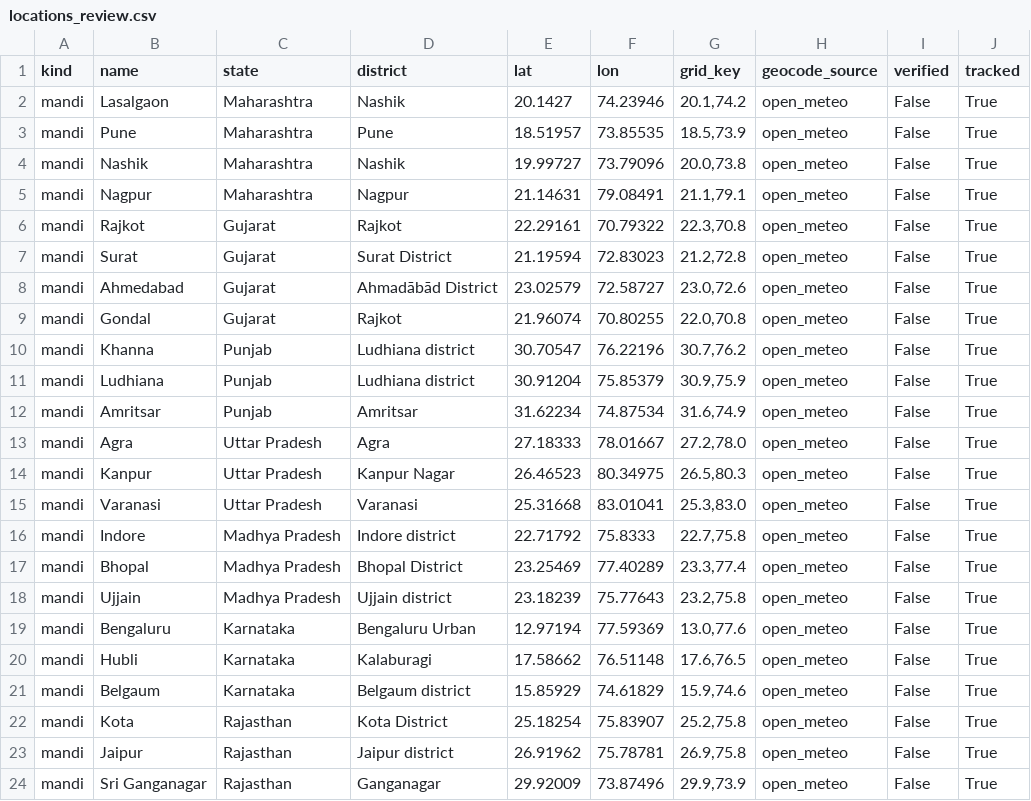
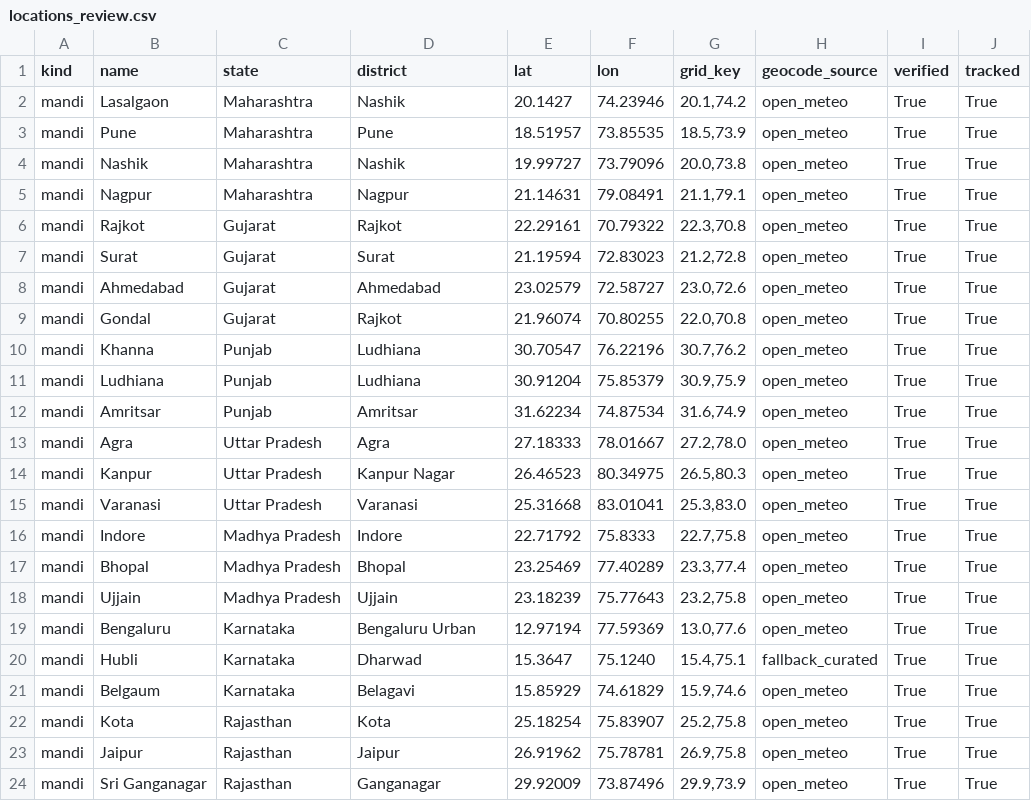
Before and after one commit to jinayrshah/ai-smart-adv-system, a CSV file: docs/data-layer/locations_review.csv, drawn as a sheet.

Commit message:
feat(data-layer): verify locations in review CSV and sync verified=True to Supabase

```diff
--- a/docs/data-layer/locations_review.csv
+++ b/docs/data-layer/locations_review.csv
@@ -1,24 +1,24 @@
 kind,name,state,district,lat,lon,grid_key,geocode_source,verified,tracked
-mandi,Lasalgaon,Maharashtra,Nashik,20.1427,74.23946,"20.1,74.2",open_meteo,False,True
-mandi,Pune,Maharashtra,Pune,18.51957,73.85535,"18.5,73.9",open_meteo,False,True
-mandi,Nashik,Maharashtra,Nashik,19.99727,73.79096,"20.0,73.8",open_meteo,False,True
-mandi,Nagpur,Maharashtra,Nagpur,21.14631,79.08491,"21.1,79.1",open_meteo,False,True
-mandi,Rajkot,Gujarat,Rajkot,22.29161,70.79322,"22.3,70.8",open_meteo,False,True
-mandi,Surat,Gujarat,Surat District,21.19594,72.83023,"21.2,72.8",open_meteo,False,True
-mandi,Ahmedabad,Gujarat,Ahmadābād District,23.02579,72.58727,"23.0,72.6",open_meteo,False,True
-mandi,Gondal,Gujarat,Rajkot,21.96074,70.80255,"22.0,70.8",open_meteo,False,True
-mandi,Khanna,Punjab,Ludhiana district,30.70547,76.22196,"30.7,76.2",open_meteo,False,True
-mandi,Ludhiana,Punjab,Ludhiana district,30.91204,75.85379,"30.9,75.9",open_meteo,False,True
-mandi,Amritsar,Punjab,Amritsar,31.62234,74.87534,"31.6,74.9",open_meteo,False,True
-mandi,Agra,Uttar Pradesh,Agra,27.18333,78.01667,"27.2,78.0",open_meteo,False,True
-mandi,Kanpur,Uttar Pradesh,Kanpur Nagar,26.46523,80.34975,"26.5,80.3",open_meteo,False,True
-mandi,Varanasi,Uttar Pradesh,Varanasi,25.31668,83.01041,"25.3,83.0",open_meteo,False,True
-mandi,Indore,Madhya Pradesh,Indore district,22.71792,75.8333,"22.7,75.8",open_meteo,False,True
-mandi,Bhopal,Madhya Pradesh,Bhopal District,23.25469,77.40289,"23.3,77.4",open_meteo,False,True
-mandi,Ujjain,Madhya Pradesh,Ujjain district,23.18239,75.77643,"23.2,75.8",open_meteo,False,True
-mandi,Bengaluru,Karnataka,Bengaluru Urban,12.97194,77.59369,"13.0,77.6",open_meteo,False,True
-mandi,Hubli,Karnataka,Kalaburagi,17.58662,76.51148,"17.6,76.5",open_meteo,False,True
-mandi,Belgaum,Karnataka,Belgaum district,15.85929,74.61829,"15.9,74.6",open_meteo,False,True
-mandi,Kota,Rajasthan,Kota District,25.18254,75.83907,"25.2,75.8",open_meteo,False,True
-mandi,Jaipur,Rajasthan,Jaipur district,26.91962,75.78781,"26.9,75.8",open_meteo,False,True
-mandi,Sri Ganganagar,Rajasthan,Ganganagar,29.92009,73.87496,"29.9,73.9",open_meteo,False,True
+mandi,Lasalgaon,Maharashtra,Nashik,20.1427,74.23946,"20.1,74.2",open_meteo,True,True
+mandi,Pune,Maharashtra,Pune,18.51957,73.85535,"18.5,73.9",open_meteo,True,True
+mandi,Nashik,Maharashtra,Nashik,19.99727,73.79096,"20.0,73.8",open_meteo,True,True
+mandi,Nagpur,Maharashtra,Nagpur,21.14631,79.08491,"21.1,79.1",open_meteo,True,True
+mandi,Rajkot,Gujarat,Rajkot,22.29161,70.79322,"22.3,70.8",open_meteo,True,True
+mandi,Surat,Gujarat,Surat,21.19594,72.83023,"21.2,72.8",open_meteo,True,True
+mandi,Ahmedabad,Gujarat,Ahmedabad,23.02579,72.58727,"23.0,72.6",open_meteo,True,True
+mandi,Gondal,Gujarat,Rajkot,21.96074,70.80255,"22.0,70.8",open_meteo,True,True
+mandi,Khanna,Punjab,Ludhiana,30.70547,76.22196,"30.7,76.2",open_meteo,True,True
+mandi,Ludhiana,Punjab,Ludhiana,30.91204,75.85379,"30.9,75.9",open_meteo,True,True
+mandi,Amritsar,Punjab,Amritsar,31.62234,74.87534,"31.6,74.9",open_meteo,True,True
+mandi,Agra,Uttar Pradesh,Agra,27.18333,78.01667,"27.2,78.0",open_meteo,True,True
+mandi,Kanpur,Uttar Pradesh,Kanpur Nagar,26.46523,80.34975,"26.5,80.3",open_meteo,True,True
+mandi,Varanasi,Uttar Pradesh,Varanasi,25.31668,83.01041,"25.3,83.0",open_meteo,True,True
+mandi,Indore,Madhya Pradesh,Indore,22.71792,75.8333,"22.7,75.8",open_meteo,True,True
+mandi,Bhopal,Madhya Pradesh,Bhopal,23.25469,77.40289,"23.3,77.4",open_meteo,True,True
+mandi,Ujjain,Madhya Pradesh,Ujjain,23.18239,75.77643,"23.2,75.8",open_meteo,True,True
+mandi,Bengaluru,Karnataka,Bengaluru Urban,12.97194,77.59369,"13.0,77.6",open_meteo,True,True
+mandi,Hubli,Karnataka,Dharwad,15.3647,75.1240,"15.4,75.1",fallback_curated,True,True
+mandi,Belgaum,Karnataka,Belagavi,15.85929,74.61829,"15.9,74.6",open_meteo,True,True
+mandi,Kota,Rajasthan,Kota,25.18254,75.83907,"25.2,75.8",open_meteo,True,True
+mandi,Jaipur,Rajasthan,Jaipur,26.91962,75.78781,"26.9,75.8",open_meteo,True,True
+mandi,Sri Ganganagar,Rajasthan,Ganganagar,29.92009,73.87496,"29.9,73.9",open_meteo,True,True
```
Also changed, not shown: 1 other file.
